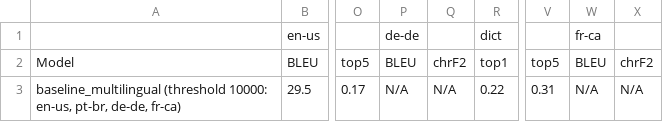
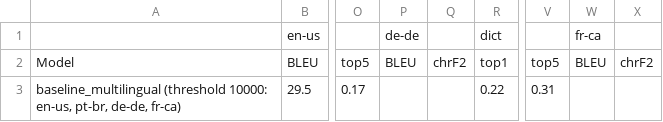
Before and after one commit to J22Melody/signwriting-translation, a CSV file: results_multilingual.csv, drawn as a sheet; only a part is shown, gaps mark what is left out; the diff names each change by its address in the sheet, - before the commit and + after, or states it on an @@ line.

Commit message:
Update results_multilingual.csv

```diff
--- a/results_multilingual.csv
+++ b/results_multilingual.csv
-P3: N/A
+P3: (empty)
-Q3: N/A
+Q3: (empty)
-W3: N/A
+W3: (empty)
-X3: N/A
+X3: (empty)
```
